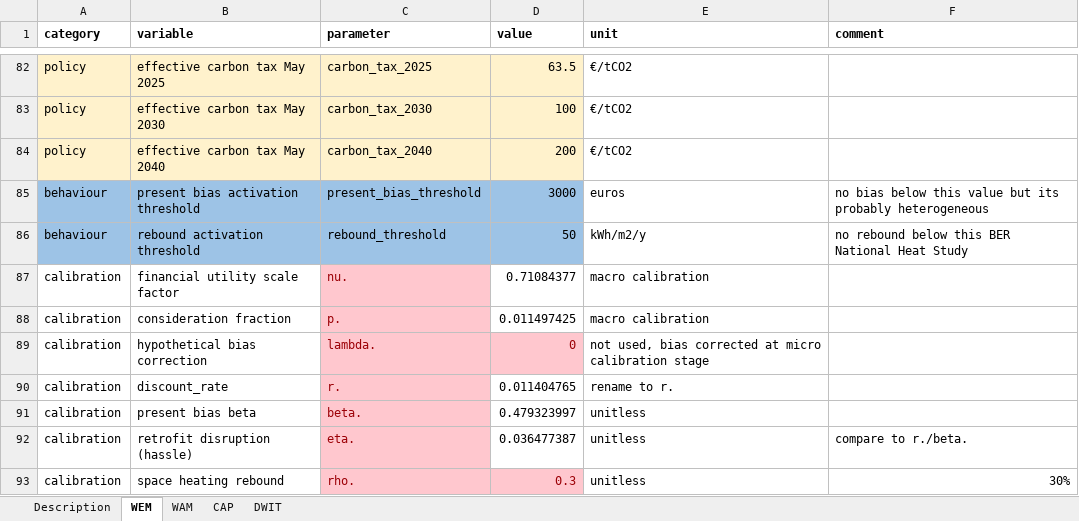
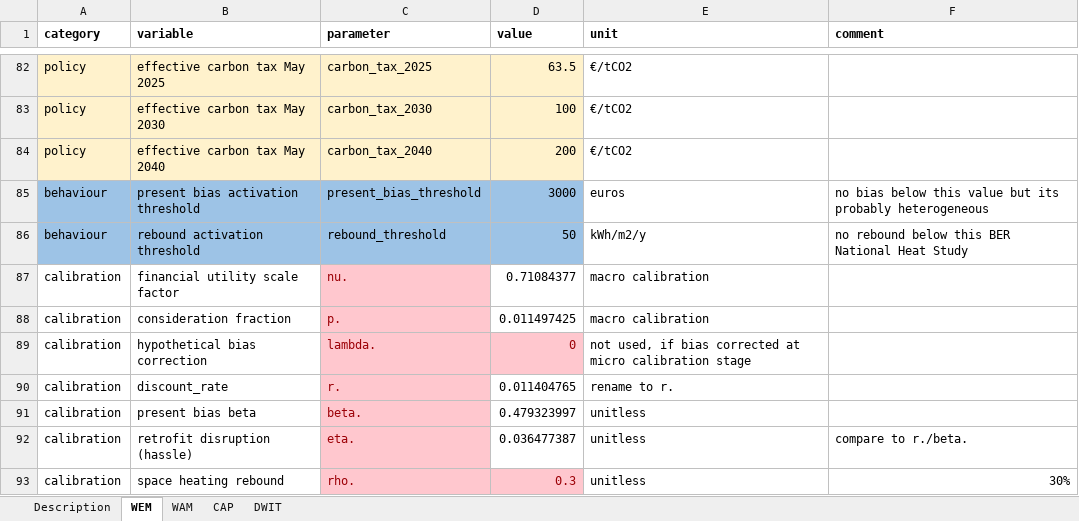
Before and after one commit to Phalacrocorax-gaimardi/hpmicrosimr, an Excel workbook: inst/extdata/scenario_parameters.xlsx, sheet WEM, drawn as a sheet; only a part is shown, gaps mark what is left out; values as stored, in another font and other column widths than the file's, no borders; the diff names each change by its address in the sheet, - before the commit and + after, or states it on an @@ line.

```diff
--- a/inst/extdata/scenario_parameters.xlsx (sheet WEM)
+++ b/inst/extdata/scenario_parameters.xlsx (sheet WEM)
-E89 (unit): not used, bias corrected…
+E89 (unit): not used, if bias corrected…
```
Also changed, not shown: 6 other files.
